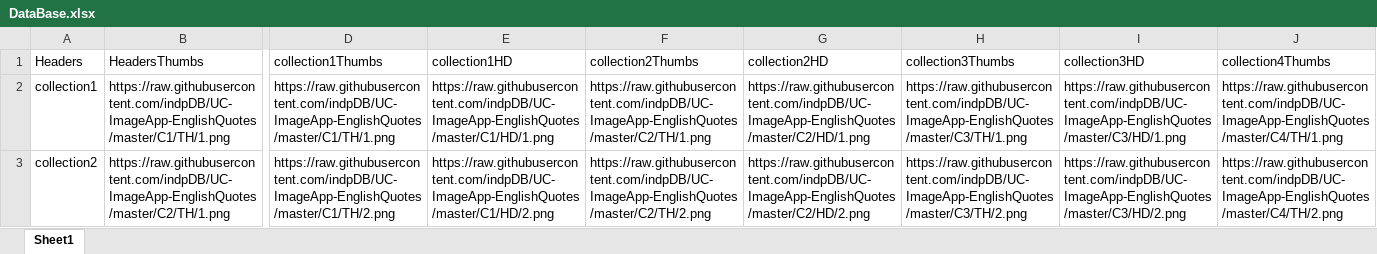
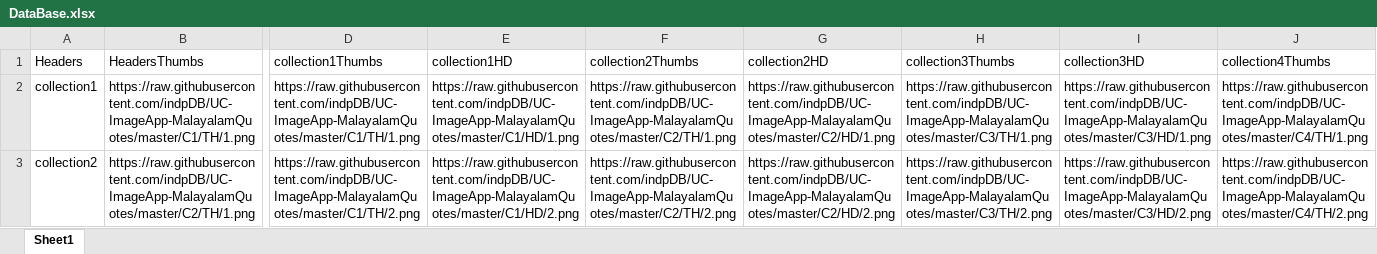
Before and after one commit to Babuperumana/UC-ImageApp-MalayalamQuotes, an Excel workbook: DataBase.xlsx, sheet Sheet1, drawn as a sheet; only a part is shown, gaps mark what is left out; values as stored, in another font and other column widths than the file's, no borders; the diff covers the shown part only; the diff names each change by its address in the sheet, - before the commit and + after, or states it on an @@ line.

```diff
--- a/DataBase.xlsx (sheet Sheet1)
+++ b/DataBase.xlsx (sheet Sheet1)
-B2 (HeadersThumbs): https://raw.githubusercontent.com/indpDB/UC-ImageApp-EnglishQuotes/master/C1/TH/1.png
+B2 (HeadersThumbs): https://raw.githubusercontent.com/indpDB/UC-ImageApp-MalayalamQuotes/master/C1/TH/1.png
-D2 (collection1Thumbs): https://raw.githubusercontent.com/indpDB/UC-ImageApp-EnglishQuotes/master/C1/TH/1.png
+D2 (collection1Thumbs): https://raw.githubusercontent.com/indpDB/UC-ImageApp-MalayalamQuotes/master/C1/TH/1.png
-E2 (collection1HD): https://raw.githubusercontent.com/indpDB/UC-ImageApp-EnglishQuotes/master/C1/HD/1.png
+E2 (collection1HD): https://raw.githubusercontent.com/indpDB/UC-ImageApp-MalayalamQuotes/master/C1/HD/1.png
-F2 (collection2Thumbs): https://raw.githubusercontent.com/indpDB/UC-ImageApp-EnglishQuotes/master/C2/TH/1.png
+F2 (collection2Thumbs): https://raw.githubusercontent.com/indpDB/UC-ImageApp-MalayalamQuotes/master/C2/TH/1.png
-G2 (collection2HD): https://raw.githubusercontent.com/indpDB/UC-ImageApp-EnglishQuotes/master/C2/HD/1.png
+G2 (collection2HD): https://raw.githubusercontent.com/indpDB/UC-ImageApp-MalayalamQuotes/master/C2/HD/1.png
-H2 (collection3Thumbs): https://raw.githubusercontent.com/indpDB/UC-ImageApp-EnglishQuotes/master/C3/TH/1.png
+H2 (collection3Thumbs): https://raw.githubusercontent.com/indpDB/UC-ImageApp-MalayalamQuotes/master/C3/TH/1.png
-I2 (collection3HD): https://raw.githubusercontent.com/indpDB/UC-ImageApp-EnglishQuotes/master/C3/HD/1.png
+I2 (collection3HD): https://raw.githubusercontent.com/indpDB/UC-ImageApp-MalayalamQuotes/master/C3/HD/1.png
-J2 (collection4Thumbs): https://raw.githubusercontent.com/indpDB/UC-ImageApp-EnglishQuotes/master/C4/TH/1.png
+J2 (collection4Thumbs): https://raw.githubusercontent.com/indpDB/UC-ImageApp-MalayalamQuotes/master/C4/TH/1.png
-B3 (HeadersThumbs): https://raw.githubusercontent.com/indpDB/UC-ImageApp-EnglishQuotes/master/C2/TH/1.png
+B3 (HeadersThumbs): https://raw.githubusercontent.com/indpDB/UC-ImageApp-MalayalamQuotes/master/C2/TH/1.png
-D3 (collection1Thumbs): https://raw.githubusercontent.com/indpDB/UC-ImageApp-EnglishQuotes/master/C1/TH/2.png
+D3 (collection1Thumbs): https://raw.githubusercontent.com/indpDB/UC-ImageApp-MalayalamQuotes/master/C1/TH/2.png
-E3 (collection1HD): https://raw.githubusercontent.com/indpDB/UC-ImageApp-EnglishQuotes/master/C1/HD/2.png
+E3 (collection1HD): https://raw.githubusercontent.com/indpDB/UC-ImageApp-MalayalamQuotes/master/C1/HD/2.png
-F3 (collection2Thumbs): https://raw.githubusercontent.com/indpDB/UC-ImageApp-EnglishQuotes/master/C2/TH/2.png
+F3 (collection2Thumbs): https://raw.githubusercontent.com/indpDB/UC-ImageApp-MalayalamQuotes/master/C2/TH/2.png
-G3 (collection2HD): https://raw.githubusercontent.com/indpDB/UC-ImageApp-EnglishQuotes/master/C2/HD/2.png
+G3 (collection2HD): https://raw.githubusercontent.com/indpDB/UC-ImageApp-MalayalamQuotes/master/C2/HD/2.png
-H3 (collection3Thumbs): https://raw.githubusercontent.com/indpDB/UC-ImageApp-EnglishQuotes/master/C3/TH/2.png
+H3 (collection3Thumbs): https://raw.githubusercontent.com/indpDB/UC-ImageApp-MalayalamQuotes/master/C3/TH/2.png
-I3 (collection3HD): https://raw.githubusercontent.com/indpDB/UC-ImageApp-EnglishQuotes/master/C3/HD/2.png
+I3 (collection3HD): https://raw.githubusercontent.com/indpDB/UC-ImageApp-MalayalamQuotes/master/C3/HD/2.png
-J3 (collection4Thumbs): https://raw.githubusercontent.com/indpDB/UC-ImageApp-EnglishQuotes/master/C4/TH/2.png
+J3 (collection4Thumbs): https://raw.githubusercontent.com/indpDB/UC-ImageApp-MalayalamQuotes/master/C4/TH/2.png
```
Also changed, not shown: 994 edited cells elsewhere in this sheet, 1 other file.
